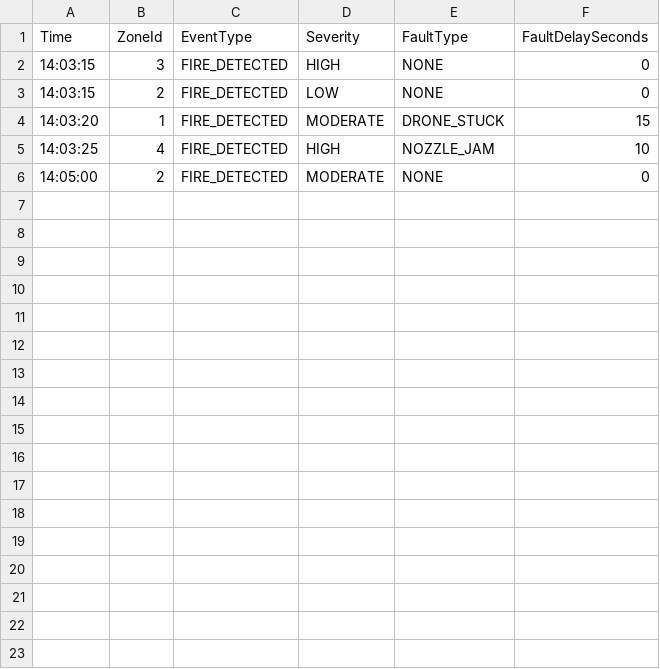
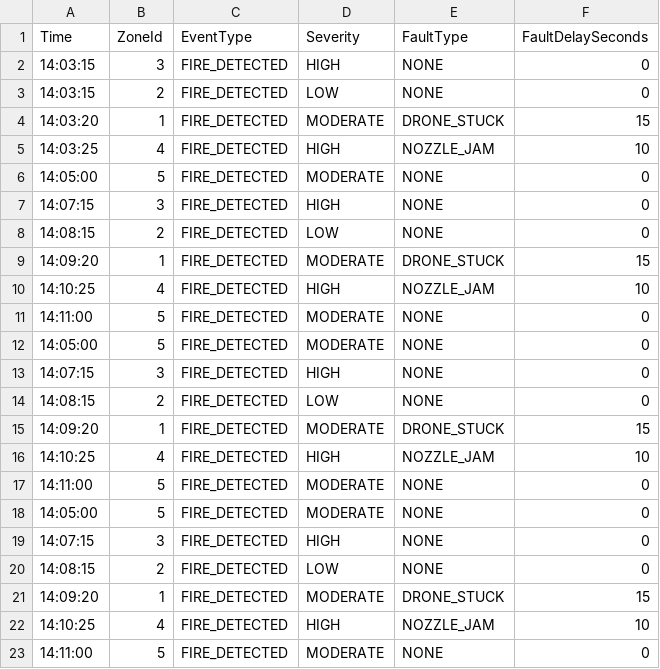
Before and after one commit to EdmundYe/SYSC3303_PROJECT, a CSV file: src/input.csv, drawn as a sheet.

Commit message:
fixed fire events bug where multiple fires were stacking on one zone and added some GUI changes

```diff
--- a/src/input.csv
+++ b/src/input.csv
@@ -5,2 +5,19 @@ Time,ZoneId,EventType,Severity,FaultType,FaultDelaySeconds
 14:03:25,4,FIRE_DETECTED,HIGH,NOZZLE_JAM,10
-14:05:00,2,FIRE_DETECTED,MODERATE,NONE,0
+14:05:00,5,FIRE_DETECTED,MODERATE,NONE,0
+14:07:15,3,FIRE_DETECTED,HIGH,NONE,0
+14:08:15,2,FIRE_DETECTED,LOW,NONE,0
+14:09:20,1,FIRE_DETECTED,MODERATE,DRONE_STUCK,15
+14:10:25,4,FIRE_DETECTED,HIGH,NOZZLE_JAM,10
+14:11:00,5,FIRE_DETECTED,MODERATE,NONE,0
+14:05:00,5,FIRE_DETECTED,MODERATE,NONE,0
+14:07:15,3,FIRE_DETECTED,HIGH,NONE,0
+14:08:15,2,FIRE_DETECTED,LOW,NONE,0
+14:09:20,1,FIRE_DETECTED,MODERATE,DRONE_STUCK,15
+14:10:25,4,FIRE_DETECTED,HIGH,NOZZLE_JAM,10
+14:11:00,5,FIRE_DETECTED,MODERATE,NONE,0
+14:05:00,5,FIRE_DETECTED,MODERATE,NONE,0
+14:07:15,3,FIRE_DETECTED,HIGH,NONE,0
+14:08:15,2,FIRE_DETECTED,LOW,NONE,0
+14:09:20,1,FIRE_DETECTED,MODERATE,DRONE_STUCK,15
+14:10:25,4,FIRE_DETECTED,HIGH,NOZZLE_JAM,10
+14:11:00,5,FIRE_DETECTED,MODERATE,NONE,0
```
Also changed, not shown: 6 other files.
